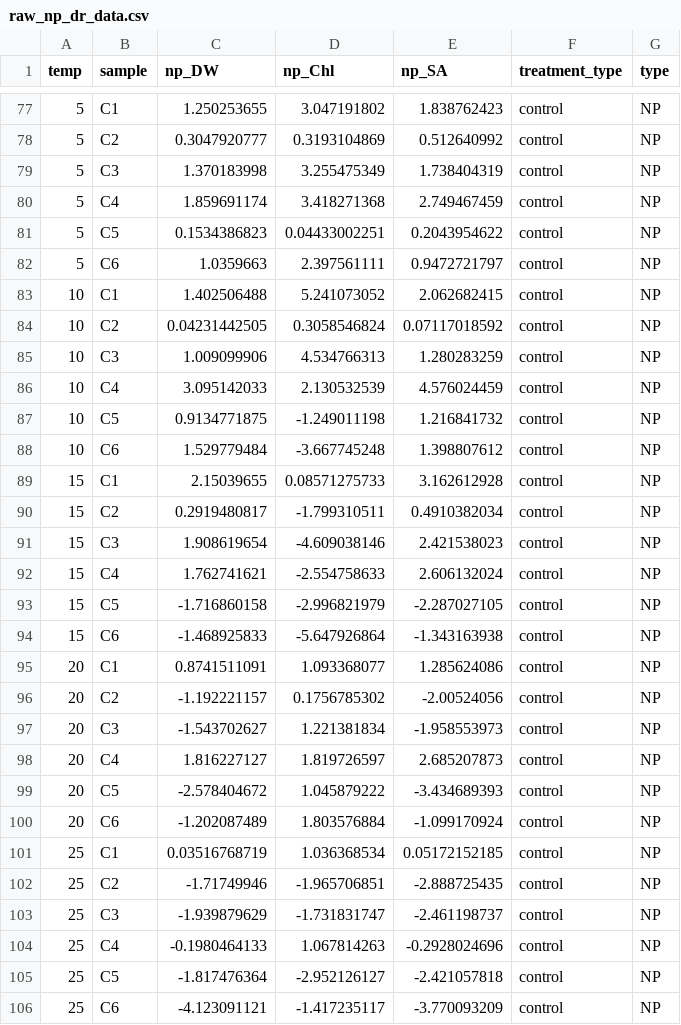
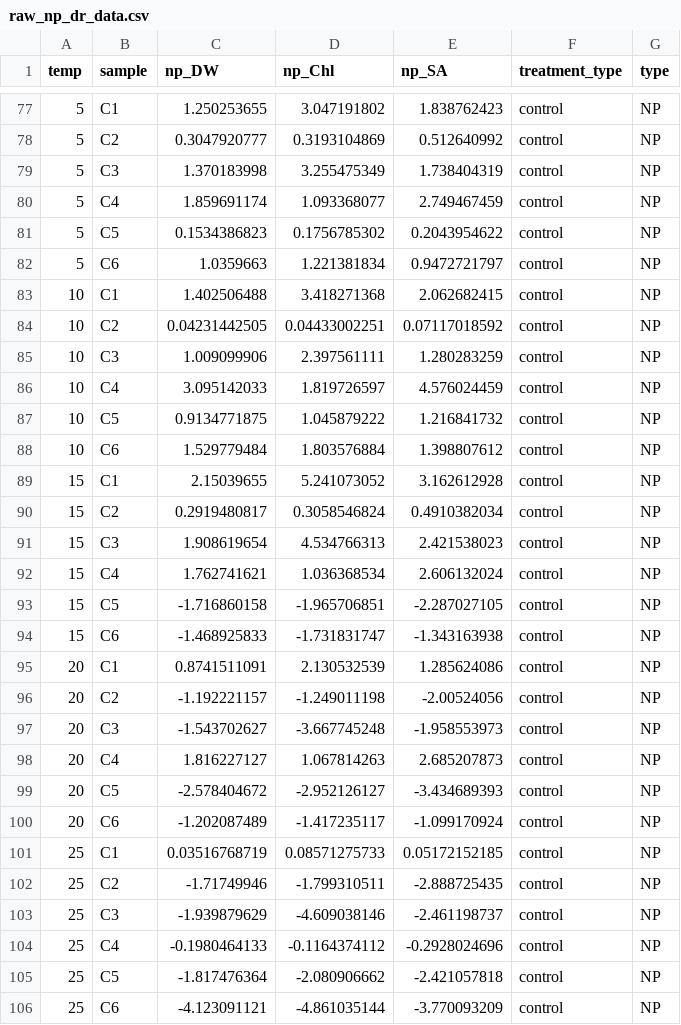
Before and after one commit to emmagemal/BryumAcclimation, a CSV file: Data/Pulse_Experiment/raw_np_dr_data.csv (was Data/raw_np_dr_data.csv), drawn as a sheet; only a part is shown, gaps mark what is left out; the diff covers the shown part only.

Commit message:
Emma redid figures and added subfolders for data

```diff
--- a/Data/raw_np_dr_data.csv
+++ b/Data/Pulse_Experiment/raw_np_dr_data.csv
@@ -79,28 +79,28 @@ temp,sample,np_DW,np_Chl,np_SA,treatment_type,type
 5,C3,1.370183998,3.255475349,1.738404319,control,NP
-5,C4,1.859691174,3.418271368,2.749467459,control,NP
-5,C5,0.1534386823,0.04433002251,0.2043954622,control,NP
-5,C6,1.0359663,2.397561111,0.9472721797,control,NP
-10,C1,1.402506488,5.241073052,2.062682415,control,NP
-10,C2,0.04231442505,0.3058546824,0.07117018592,control,NP
-10,C3,1.009099906,4.534766313,1.280283259,control,NP
-10,C4,3.095142033,2.130532539,4.576024459,control,NP
-10,C5,0.9134771875,-1.249011198,1.216841732,control,NP
-10,C6,1.529779484,-3.667745248,1.398807612,control,NP
-15,C1,2.15039655,0.08571275733,3.162612928,control,NP
-15,C2,0.2919480817,-1.799310511,0.4910382034,control,NP
-15,C3,1.908619654,-4.609038146,2.421538023,control,NP
-15,C4,1.762741621,-2.554758633,2.606132024,control,NP
-15,C5,-1.716860158,-2.996821979,-2.287027105,control,NP
-15,C6,-1.468925833,-5.647926864,-1.343163938,control,NP
-20,C1,0.8741511091,1.093368077,1.285624086,control,NP
-20,C2,-1.192221157,0.1756785302,-2.00524056,control,NP
-20,C3,-1.543702627,1.221381834,-1.958553973,control,NP
-20,C4,1.816227127,1.819726597,2.685207873,control,NP
-20,C5,-2.578404672,1.045879222,-3.434689393,control,NP
-20,C6,-1.202087489,1.803576884,-1.099170924,control,NP
-25,C1,0.03516768719,1.036368534,0.05172152185,control,NP
-25,C2,-1.71749946,-1.965706851,-2.888725435,control,NP
-25,C3,-1.939879629,-1.731831747,-2.461198737,control,NP
-25,C4,-0.1980464133,1.067814263,-0.2928024696,control,NP
-25,C5,-1.817476364,-2.952126127,-2.421057818,control,NP
-25,C6,-4.123091121,-1.417235117,-3.770093209,control,NP
+5,C4,1.859691174,1.093368077,2.749467459,control,NP
+5,C5,0.1534386823,0.1756785302,0.2043954622,control,NP
+5,C6,1.0359663,1.221381834,0.9472721797,control,NP
+10,C1,1.402506488,3.418271368,2.062682415,control,NP
+10,C2,0.04231442505,0.04433002251,0.07117018592,control,NP
+10,C3,1.009099906,2.397561111,1.280283259,control,NP
+10,C4,3.095142033,1.819726597,4.576024459,control,NP
+10,C5,0.9134771875,1.045879222,1.216841732,control,NP
+10,C6,1.529779484,1.803576884,1.398807612,control,NP
+15,C1,2.15039655,5.241073052,3.162612928,control,NP
+15,C2,0.2919480817,0.3058546824,0.4910382034,control,NP
+15,C3,1.908619654,4.534766313,2.421538023,control,NP
+15,C4,1.762741621,1.036368534,2.606132024,control,NP
+15,C5,-1.716860158,-1.965706851,-2.287027105,control,NP
+15,C6,-1.468925833,-1.731831747,-1.343163938,control,NP
+20,C1,0.8741511091,2.130532539,1.285624086,control,NP
+20,C2,-1.192221157,-1.249011198,-2.00524056,control,NP
+20,C3,-1.543702627,-3.667745248,-1.958553973,control,NP
+20,C4,1.816227127,1.067814263,2.685207873,control,NP
+20,C5,-2.578404672,-2.952126127,-3.434689393,control,NP
+20,C6,-1.202087489,-1.417235117,-1.099170924,control,NP
+25,C1,0.03516768719,0.08571275733,0.05172152185,control,NP
+25,C2,-1.71749946,-1.799310511,-2.888725435,control,NP
+25,C3,-1.939879629,-4.609038146,-2.461198737,control,NP
+25,C4,-0.1980464133,-0.1164374112,-0.2928024696,control,NP
+25,C5,-1.817476364,-2.080906662,-2.421057818,control,NP
+25,C6,-4.123091121,-4.861035144,-3.770093209,control,NP
```
Also changed, not shown: 33 edited cells elsewhere in this file, 41 other files.
